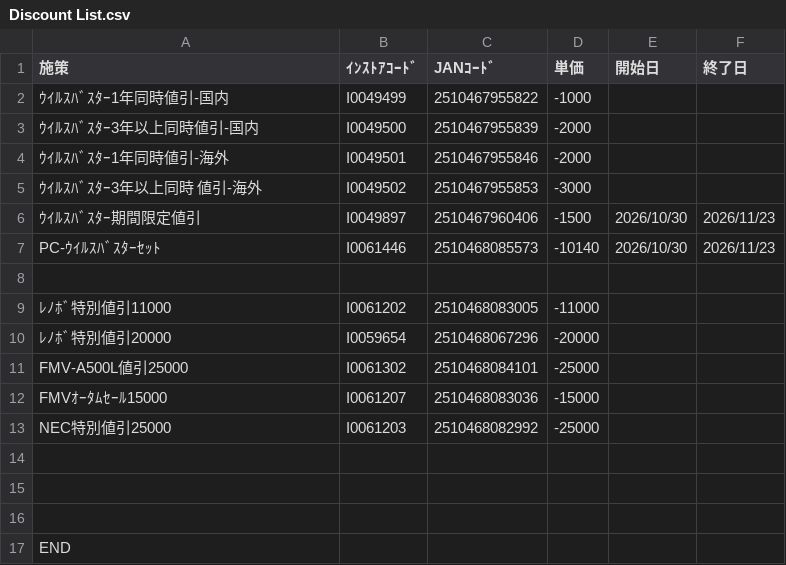
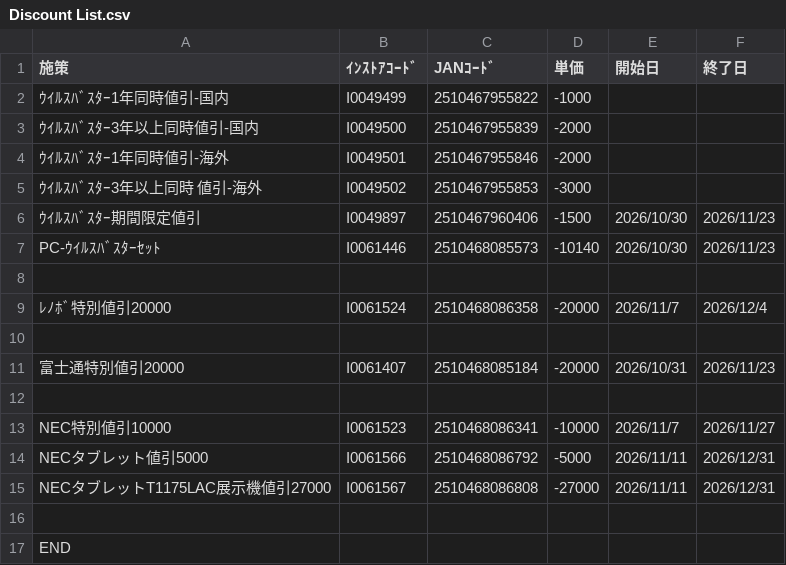
Before and after one commit to sinevo6/memo, a CSV file: Discount List.csv, drawn as a sheet; removed rows and columns are numbered as before the commit, all else as after; the diff names each change by its address in the sheet, - before the commit and + after, or states it on an @@ line.

Commit message:
Add files via upload

```diff
--- a/Discount List.csv
+++ b/Discount List.csv
-row 9: ﾚﾉﾎﾞ特別値引11000 | I0061202 | 2510468083005 | -11000
-B9 (ｲﾝｽﾄｱｺｰﾄﾞ): I0059654
+B9 (ｲﾝｽﾄｱｺｰﾄﾞ): I0061524
-C9 (JANｺｰﾄﾞ): 2510468067296
+C9 (JANｺｰﾄﾞ): 2510468086358
-E9 (開始日): (empty)
+E9 (開始日): 2026/11/7
-F9 (終了日): (empty)
+F9 (終了日): 2026/12/4
-row 11: FMV-A500L値引25000 | I0061302 | 2510468084101 | -25000
-row 12: FMVｵｰﾀﾑｾｰﾙ15000 | I0061207 | 2510468083036 | -15000
-row 13: NEC特別値引25000 | I0061203 | 2510468082992 | -25000
+row 11: 富士通特別値引20000 | I0061407 | 2510468085184 | -20000 | 2026/10/31 | 2026/11/23
+row 13: NEC特別値引10000 | I0061523 | 2510468086341 | -10000 | 2026/11/7 | 2026/11/27
+row 14: NECタブレット値引5000 | I0061566 | 2510468086792 | -5000 | 2026/11/11 | 2026/12/31
+row 15: NECタブレットT1175LAC展示機値引27000 | I0061567 | 2510468086808 | -27000 | 2026/11/11 | 2026/12/31
```
